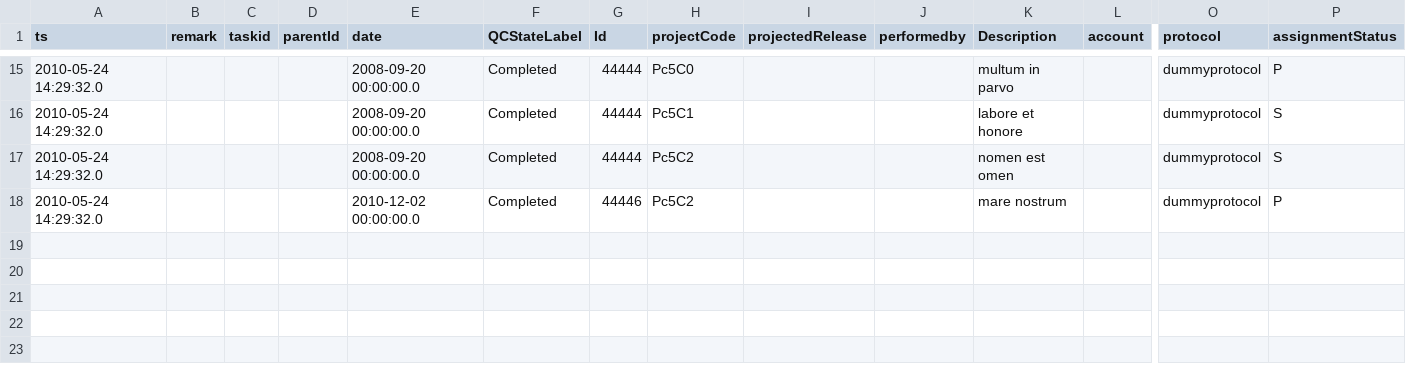
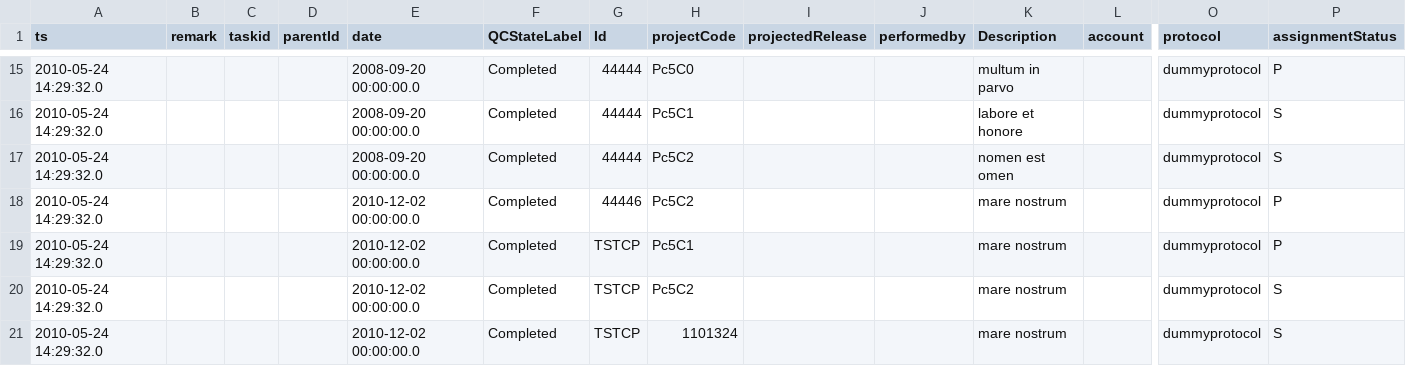
Before and after one commit to LabKey/cnprcEHRModules, a TSV file: cnprc_ehr/resources/referenceStudy/datasets/dataset1002.tsv, drawn as a sheet; only a part is shown, gaps mark what is left out; rows hold the shown columns only; the diff names each change by its address in the sheet, - before the commit and + after, or states it on an @@ line.

Commit message:
Spec Issue # 29691 CNPRC: Animal Search - Current Pregnancies -Add test

```diff
--- a/cnprc_ehr/resources/referenceStudy/datasets/dataset1002.tsv
+++ b/cnprc_ehr/resources/referenceStudy/datasets/dataset1002.tsv
+row 19: 2010-05-24 14:29:32.0 |  |  |  | 2010-12-02 00:00:00.0 | Completed | TSTCP | Pc5C1 |  |  | mare nostrum |  | dummyprotocol | P
+row 20: 2010-05-24 14:29:32.0 |  |  |  | 2010-12-02 00:00:00.0 | Completed | TSTCP | Pc5C2 |  |  | mare nostrum |  | dummyprotocol | S
+row 21: 2010-05-24 14:29:32.0 |  |  |  | 2010-12-02 00:00:00.0 | Completed | TSTCP | 1101324 |  |  | mare nostrum |  | dummyprotocol | S
```
Also changed, not shown: cnprc_ehr/resources/referenceStudy/datasets/dataset1007.tsv, cnprc_ehr/resources/referenceStudy/datasets/dataset1012.tsv, 7 other files.
